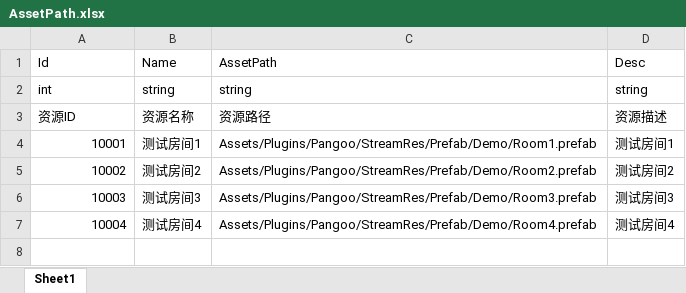
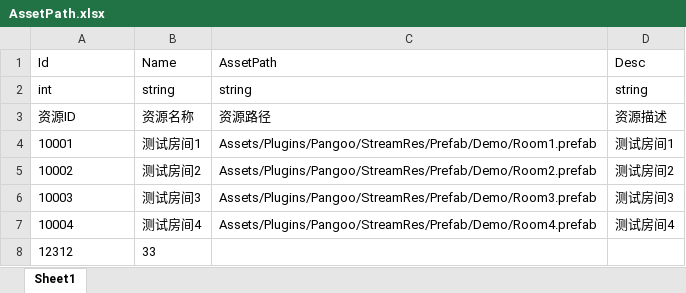
Before and after one commit to kamuitlw4058/Pangoo, an Excel workbook: StreamRes/ExcelTable/Excel/cn/AssetPath.xlsx, sheet Sheet1, drawn as a sheet; values as stored, in another font and other column widths than the file's, no borders; the diff names each change by its address in the sheet, - before the commit and + after, or states it on an @@ line.

```diff
--- a/StreamRes/ExcelTable/Excel/cn/AssetPath.xlsx (sheet Sheet1)
+++ b/StreamRes/ExcelTable/Excel/cn/AssetPath.xlsx (sheet Sheet1)
-A4:A7 alignment: right
+A4:A7 alignment: left
+row 8: 12312 | 33
```
Also changed, not shown: StreamRes/ExcelTable/Excel/cn/EntityGroup.xlsx, StreamRes/ExcelTable/Excel/cn/GameSection.xlsx, 18 other files.
